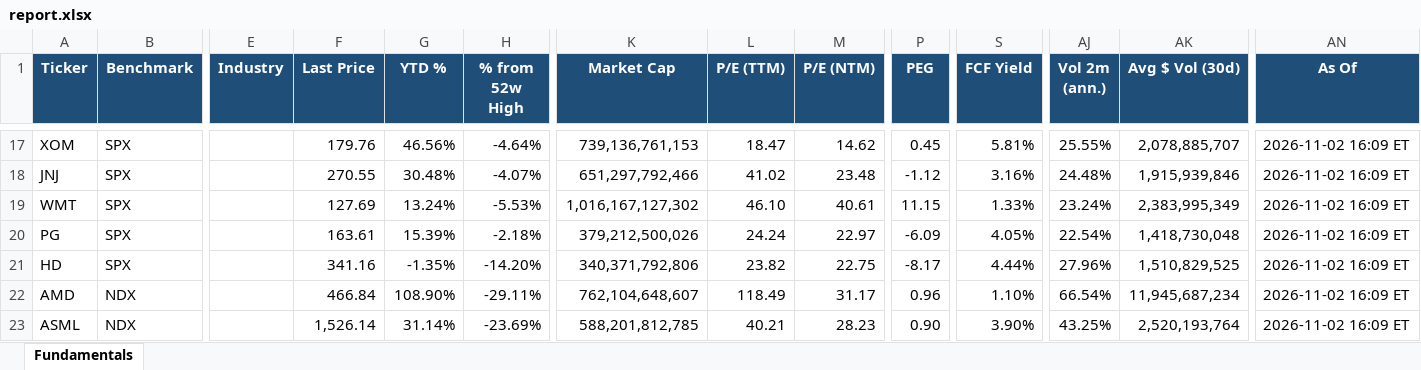
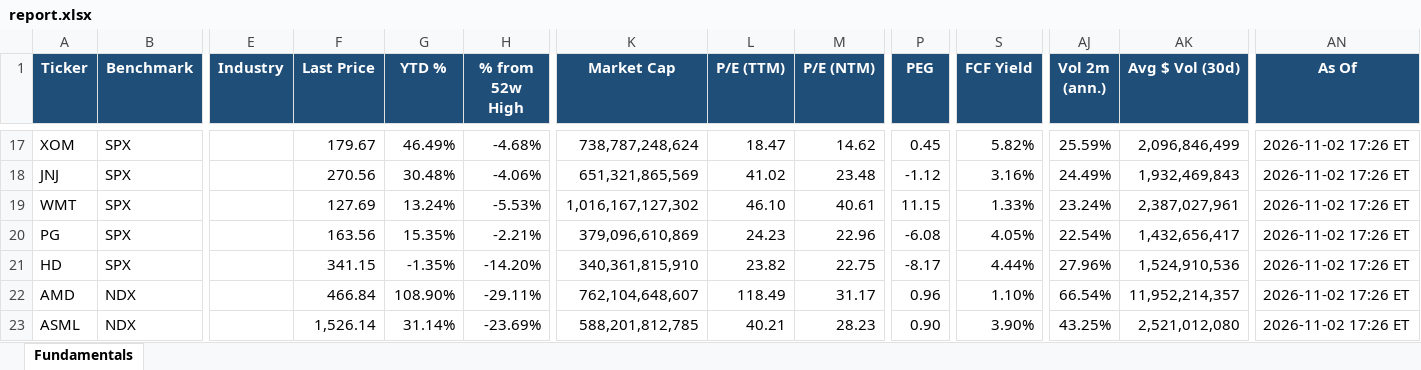
Before and after one commit to Sig02523/stock-list-fundamentals, an Excel workbook: report.xlsx, sheet Fundamentals, drawn as a sheet; only a part is shown, gaps mark what is left out; values as stored, in another font and other column widths than the file's, no borders; the diff covers the shown part only; the diff names each change by its address in the sheet, - before the commit and + after, or states it on an @@ line.

```diff
--- a/report.xlsx (sheet Fundamentals)
+++ b/report.xlsx (sheet Fundamentals)
-F17 (Last Price): 179.76
+F17 (Last Price): 179.67
-G17 (YTD %): 46.56%
+G17 (YTD %): 46.49%
-H17 (% from 52w High): -4.64%
+H17 (% from 52w High): -4.68%
-K17 (Market Cap): 739,136,761,153
+K17 (Market Cap): 738,787,248,624
-S17 (FCF Yield): 5.81%
+S17 (FCF Yield): 5.82%
-AJ17 (Vol 2m (ann.)): 25.55%
+AJ17 (Vol 2m (ann.)): 25.59%
-AK17 (Avg $ Vol (30d)): 2,078,885,707
+AK17 (Avg $ Vol (30d)): 2,096,846,499
-AN17:AN23 (As Of): 2026-11-02 16:09 ET
+AN17:AN23 (As Of): 2026-11-02 17:26 ET
-F18 (Last Price): 270.55
+F18 (Last Price): 270.56
-H18 (% from 52w High): -4.07%
+H18 (% from 52w High): -4.06%
-K18 (Market Cap): 651,297,792,466
+K18 (Market Cap): 651,321,865,569
-AJ18 (Vol 2m (ann.)): 24.48%
+AJ18 (Vol 2m (ann.)): 24.49%
-AK18 (Avg $ Vol (30d)): 1,915,939,846
+AK18 (Avg $ Vol (30d)): 1,932,469,843
-AK19 (Avg $ Vol (30d)): 2,383,995,349
+AK19 (Avg $ Vol (30d)): 2,387,027,961
-F20 (Last Price): 163.61
+F20 (Last Price): 163.56
-G20 (YTD %): 15.39%
+G20 (YTD %): 15.35%
-H20 (% from 52w High): -2.18%
+H20 (% from 52w High): -2.21%
-K20 (Market Cap): 379,212,500,026
+K20 (Market Cap): 379,096,610,869
-L20 (P/E (TTM)): 24.24
+L20 (P/E (TTM)): 24.23
-M20 (P/E (NTM)): 22.97
+M20 (P/E (NTM)): 22.96
-P20 (PEG): -6.09
+P20 (PEG): -6.08
-AK20 (Avg $ Vol (30d)): 1,418,730,048
+AK20 (Avg $ Vol (30d)): 1,432,656,417
-F21 (Last Price): 341.16
+F21 (Last Price): 341.15
-K21 (Market Cap): 340,371,792,806
+K21 (Market Cap): 340,361,815,910
-AK21 (Avg $ Vol (30d)): 1,510,829,525
+AK21 (Avg $ Vol (30d)): 1,524,910,536
-AK22 (Avg $ Vol (30d)): 11,945,687,234
+AK22 (Avg $ Vol (30d)): 11,952,214,357
-AK23 (Avg $ Vol (30d)): 2,520,193,764
+AK23 (Avg $ Vol (30d)): 2,521,012,080
```
Also changed, not shown: 180 edited cells elsewhere in this sheet, 1 other file.
